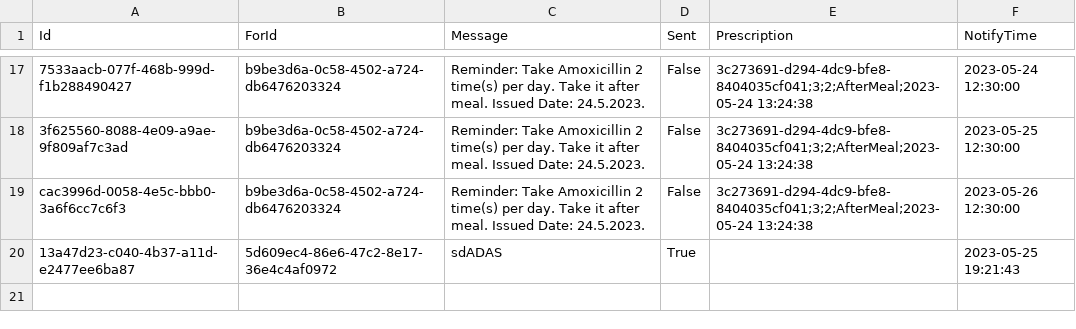
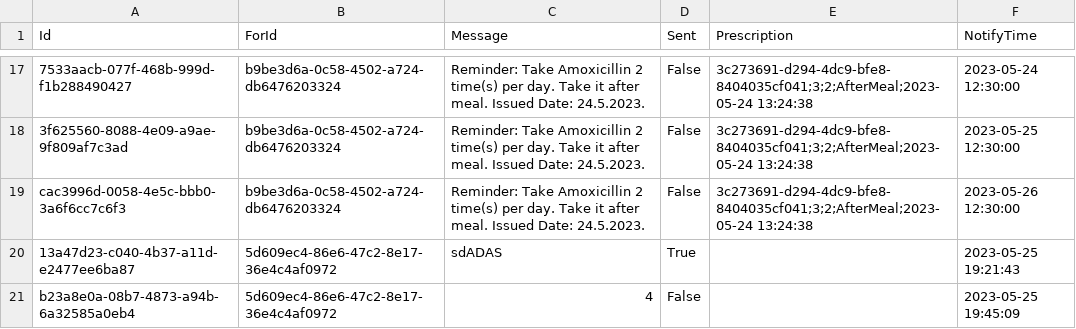
Before and after one commit to BulatovicBalsa/sims-project, a CSV file: Hospital/Data/notifications.csv, drawn as a sheet; only a part is shown, gaps mark what is left out; the diff names each change by its address in the sheet, - before the commit and + after, or states it on an @@ line.

```diff
--- a/Hospital/Data/notifications.csv
+++ b/Hospital/Data/notifications.csv
+row 21: b23a8e0a-08b7-4873-a94b-6a32585a0eb4 | 5d609ec4-86e6-47c2-8e17-36e4c4af0972 | 4 | False |  | 2023-05-25 19:45:09
```
Also changed, not shown: 2 other files.
